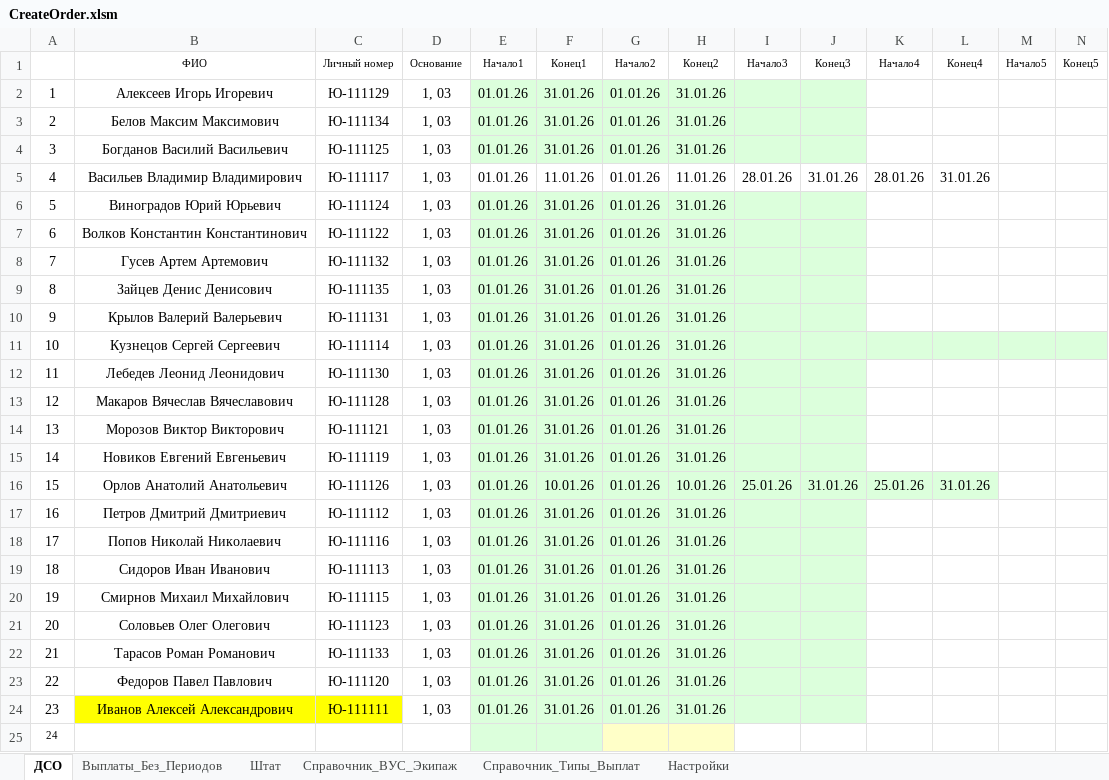
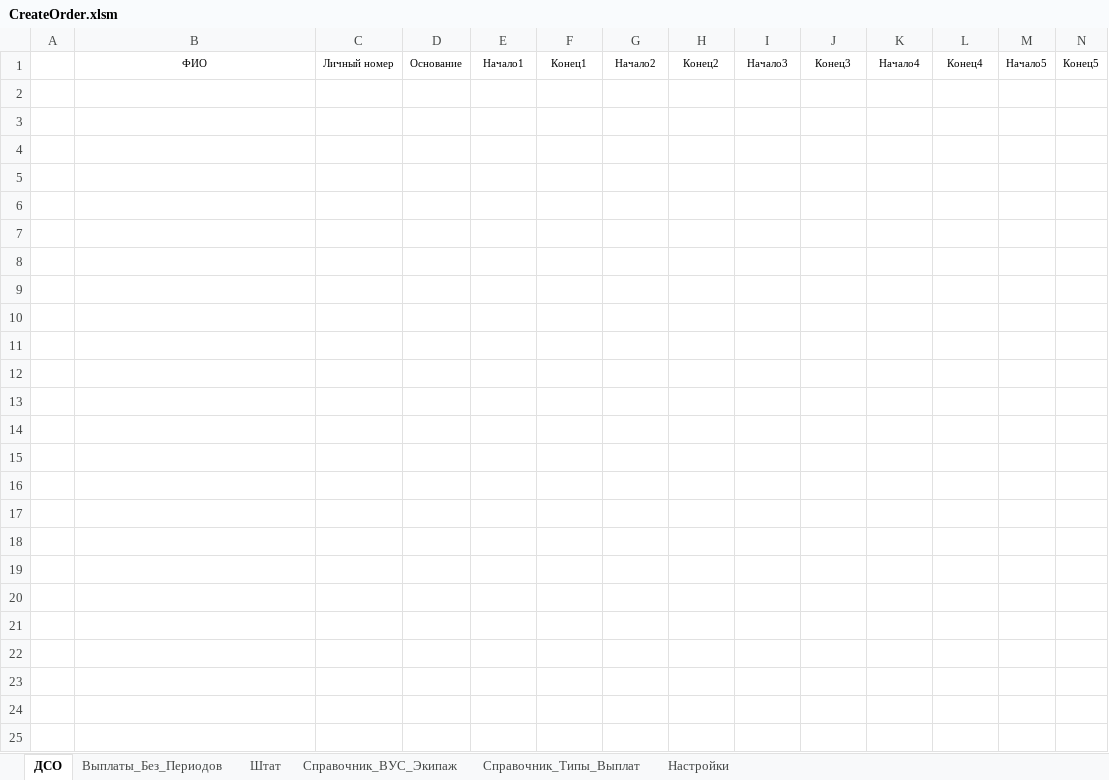
Before and after one commit to kerzhaev/CreateOrder, an Excel workbook: CreateOrder.xlsm, sheet ДСО, drawn as a sheet; only a part is shown; values as stored, in another font and other column widths than the file's, no borders; rows hold the shown columns only; the diff names each change by its address in the sheet, - before the commit and + after, or states it on an @@ line.

```diff
--- a/CreateOrder.xlsm (sheet ДСО)
+++ b/CreateOrder.xlsm (sheet ДСО)
-row 2: 1 | Алексеев Игорь Игоревич | Ю-111129 | 1, 03 | 01.01.26 | 31.01.26 | 01.01.26 | 31.01.26
-row 3: 2 | Белов Максим Максимович | Ю-111134 | 1, 03 | 01.01.26 | 31.01.26 | 01.01.26 | 31.01.26
-row 4: 3 | Богданов Василий Васильевич | Ю-111125 | 1, 03 | 01.01.26 | 31.01.26 | 01.01.26 | 31.01.26
-row 5: 4 | Васильев Владимир Владимирович | Ю-111117 | 1, 03 | 01.01.26 | 11.01.26 | 01.01.26 | 11.01.26 | 28.01.26 | 31.01.26 | 28.01.26 | 31.01.26
-row 6: 5 | Виноградов Юрий Юрьевич | Ю-111124 | 1, 03 | 01.01.26 | 31.01.26 | 01.01.26 | 31.01.26
-row 7: 6 | Волков Константин Константинович | Ю-111122 | 1, 03 | 01.01.26 | 31.01.26 | 01.01.26 | 31.01.26
-row 8: 7 | Гусев Артем Артемович | Ю-111132 | 1, 03 | 01.01.26 | 31.01.26 | 01.01.26 | 31.01.26
-row 9: 8 | Зайцев Денис Денисович | Ю-111135 | 1, 03 | 01.01.26 | 31.01.26 | 01.01.26 | 31.01.26
-row 10: 9 | Крылов Валерий Валерьевич | Ю-111131 | 1, 03 | 01.01.26 | 31.01.26 | 01.01.26 | 31.01.26
-row 11: 10 | Кузнецов Сергей Сергеевич | Ю-111114 | 1, 03 | 01.01.26 | 31.01.26 | 01.01.26 | 31.01.26
-row 12: 11 | Лебедев Леонид Леонидович | Ю-111130 | 1, 03 | 01.01.26 | 31.01.26 | 01.01.26 | 31.01.26
-row 13: 12 | Макаров Вячеслав Вячеславович | Ю-111128 | 1, 03 | 01.01.26 | 31.01.26 | 01.01.26 | 31.01.26
-row 14: 13 | Морозов Виктор Викторович | Ю-111121 | 1, 03 | 01.01.26 | 31.01.26 | 01.01.26 | 31.01.26
-row 15: 14 | Новиков Евгений Евгеньевич | Ю-111119 | 1, 03 | 01.01.26 | 31.01.26 | 01.01.26 | 31.01.26
-row 16: 15 | Орлов Анатолий Анатольевич | Ю-111126 | 1, 03 | 01.01.26 | 10.01.26 | 01.01.26 | 10.01.26 | 25.01.26 | 31.01.26 | 25.01.26 | 31.01.26
-row 17: 16 | Петров Дмитрий Дмитриевич | Ю-111112 | 1, 03 | 01.01.26 | 31.01.26 | 01.01.26 | 31.01.26
-row 18: 17 | Попов Николай Николаевич | Ю-111116 | 1, 03 | 01.01.26 | 31.01.26 | 01.01.26 | 31.01.26
-row 19: 18 | Сидоров Иван Иванович | Ю-111113 | 1, 03 | 01.01.26 | 31.01.26 | 01.01.26 | 31.01.26
-row 20: 19 | Смирнов Михаил Михайлович | Ю-111115 | 1, 03 | 01.01.26 | 31.01.26 | 01.01.26 | 31.01.26
-row 21: 20 | Соловьев Олег Олегович | Ю-111123 | 1, 03 | 01.01.26 | 31.01.26 | 01.01.26 | 31.01.26
-row 22: 21 | Тарасов Роман Романович | Ю-111133 | 1, 03 | 01.01.26 | 31.01.26 | 01.01.26 | 31.01.26
-row 23: 22 | Федоров Павел Павлович | Ю-111120 | 1, 03 | 01.01.26 | 31.01.26 | 01.01.26 | 31.01.26
-row 24: 23 | Иванов Алексей Александрович | Ю-111111 | 1, 03 | 01.01.26 | 31.01.26 | 01.01.26 | 31.01.26
-row 25: 24
```
Also changed, not shown: 1 other file.
